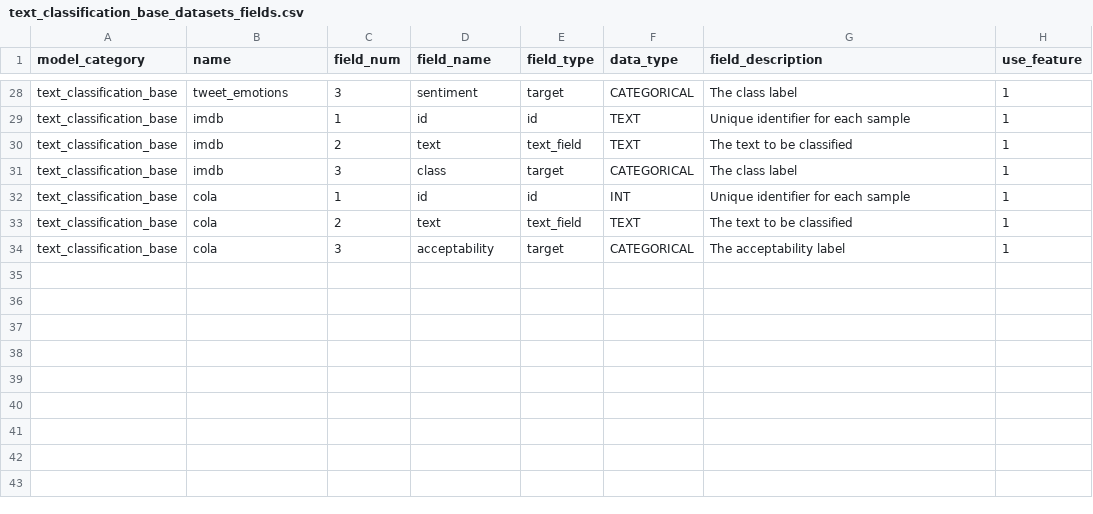
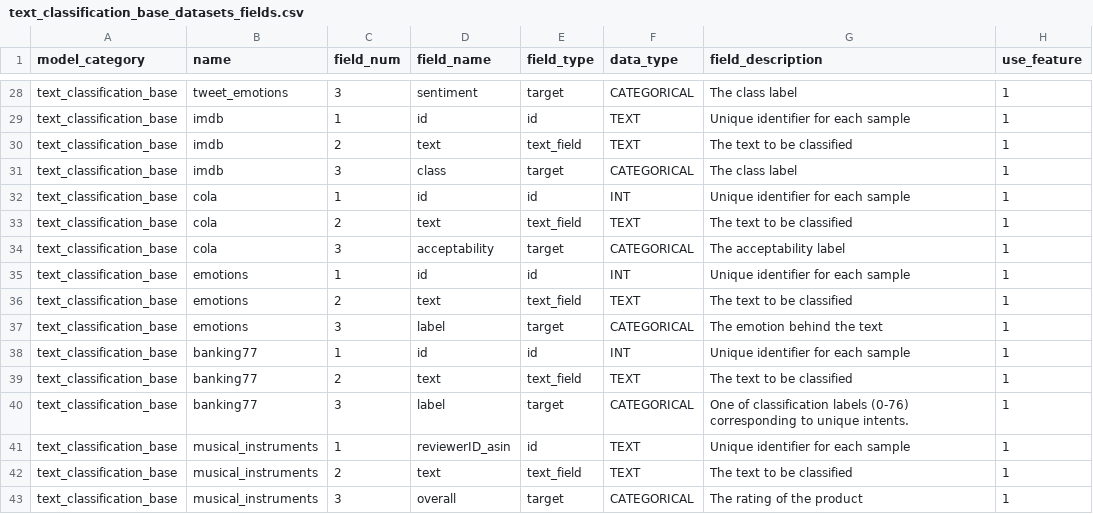
Before and after one commit to readytensor/rt-datasets-text-classification, a CSV file: config/text_classification_base_datasets_fields.csv, drawn as a sheet; only a part is shown, gaps mark what is left out; the diff names each change by its address in the sheet, - before the commit and + after, or states it on an @@ line.

```diff
--- a/config/text_classification_base_datasets_fields.csv
+++ b/config/text_classification_base_datasets_fields.csv
+row 35: text_classification_base | emotions | 1 | id | id | INT | Unique identifier for each sample | 1
+row 36: text_classification_base | emotions | 2 | text | text_field | TEXT | The text to be classified | 1
+row 37: text_classification_base | emotions | 3 | label | target | CATEGORICAL | The emotion behind the text | 1
+row 38: text_classification_base | banking77 | 1 | id | id | INT | Unique identifier for each sample | 1
+row 39: text_classification_base | banking77 | 2 | text | text_field | TEXT | The text to be classified | 1
+row 40: text_classification_base | banking77 | 3 | label | target | CATEGORICAL | One of classification labels (0-76) corresponding to unique intents. | 1
+row 41: text_classification_base | musical_instruments | 1 | reviewerID_asin | id | TEXT | Unique identifier for each sample | 1
+row 42: text_classification_base | musical_instruments | 2 | text | text_field | TEXT | The text to be classified | 1
+row 43: text_classification_base | musical_instruments | 3 | overall | target | CATEGORICAL | The rating of the product | 1
```
Also changed, not shown: config/text_classification_base_datasets.csv, 21 other files.
